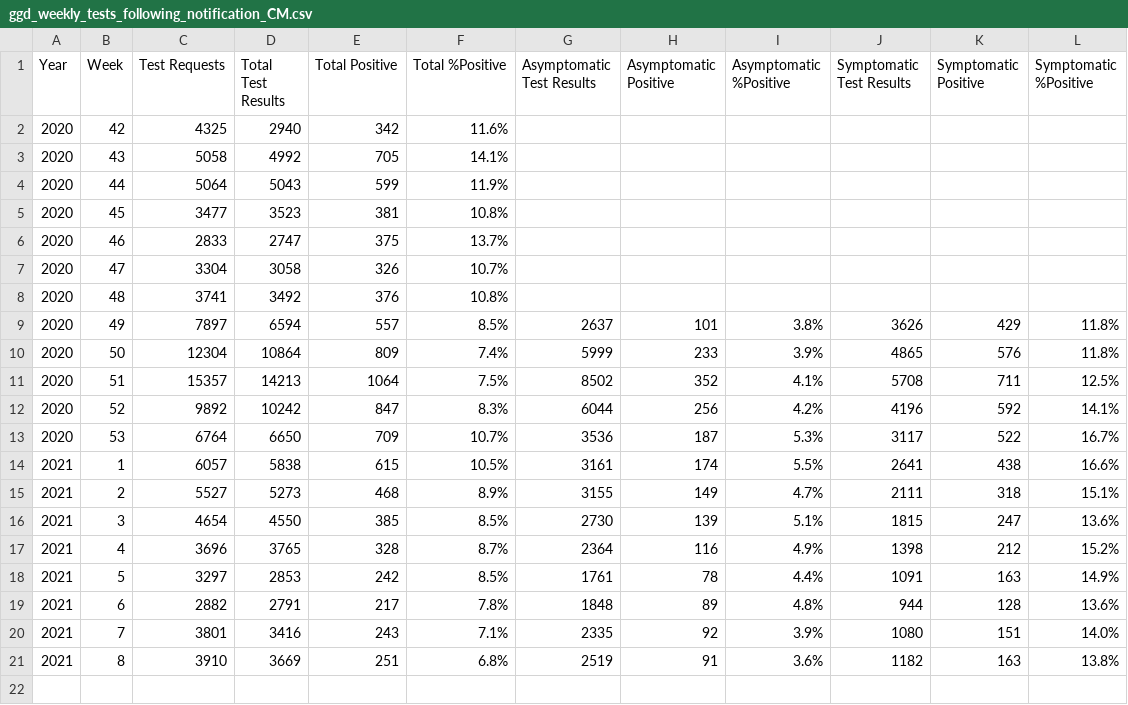
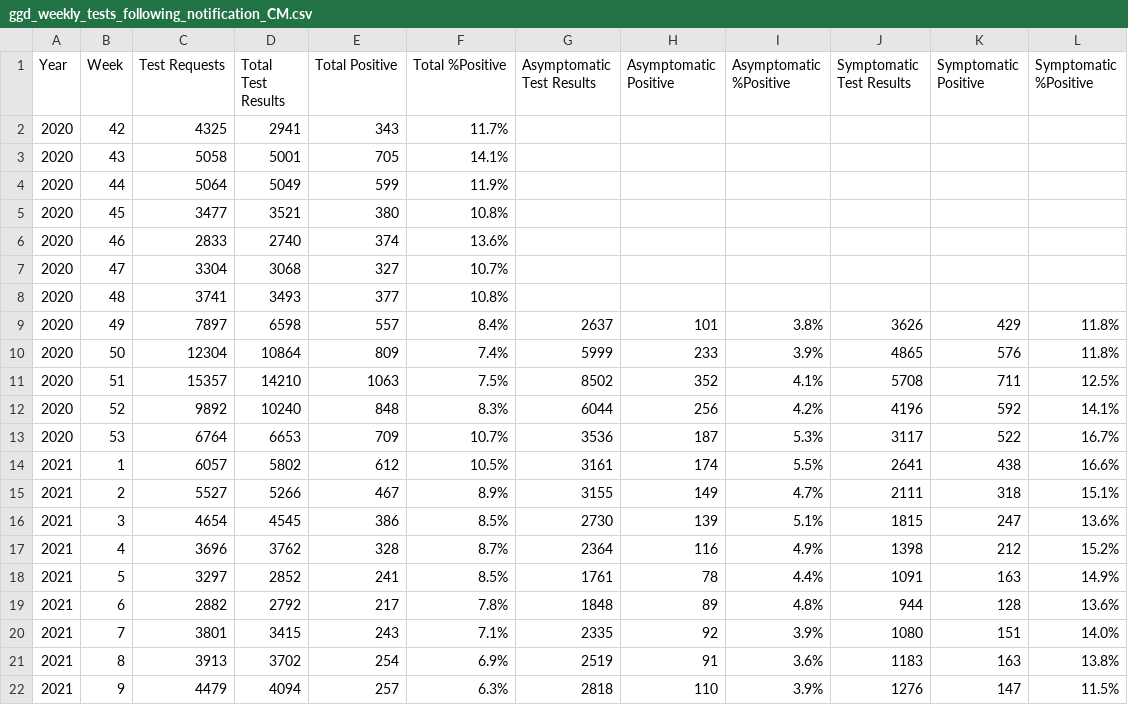
Before and after one commit to minvws/nl-covid19-notification-app-statistics, a CSV file: statistics/ggd_weekly_tests_following_notification_CM.csv, drawn as a sheet.

Commit message:
Update GGD weekly test results following CM notification

```diff
--- a/statistics/ggd_weekly_tests_following_notification_CM.csv
+++ b/statistics/ggd_weekly_tests_following_notification_CM.csv
@@ -1,21 +1,22 @@
 "Year","Week","Test Requests","Total Test Results","Total Positive","Total %Positive","Asymptomatic Test Results","Asymptomatic Positive","Asymptomatic %Positive","Symptomatic Test Results","Symptomatic Positive","Symptomatic %Positive"
-2020,42,4325,2940,342,11.6%,,,,,,
-2020,43,5058,4992,705,14.1%,,,,,,
-2020,44,5064,5043,599,11.9%,,,,,,
-2020,45,3477,3523,381,10.8%,,,,,,
-2020,46,2833,2747,375,13.7%,,,,,,
-2020,47,3304,3058,326,10.7%,,,,,,
-2020,48,3741,3492,376,10.8%,,,,,,
-2020,49,7897,6594,557,8.5%,2637,101,3.8%,3626,429,11.8%
+2020,42,4325,2941,343,11.7%,,,,,,
+2020,43,5058,5001,705,14.1%,,,,,,
+2020,44,5064,5049,599,11.9%,,,,,,
+2020,45,3477,3521,380,10.8%,,,,,,
+2020,46,2833,2740,374,13.6%,,,,,,
+2020,47,3304,3068,327,10.7%,,,,,,
+2020,48,3741,3493,377,10.8%,,,,,,
+2020,49,7897,6598,557,8.4%,2637,101,3.8%,3626,429,11.8%
 2020,50,12304,10864,809,7.4%,5999,233,3.9%,4865,576,11.8%
-2020,51,15357,14213,1064,7.5%,8502,352,4.1%,5708,711,12.5%
-2020,52,9892,10242,847,8.3%,6044,256,4.2%,4196,592,14.1%
-2020,53,6764,6650,709,10.7%,3536,187,5.3%,3117,522,16.7%
-2021,1,6057,5838,615,10.5%,3161,174,5.5%,2641,438,16.6%
-2021,2,5527,5273,468,8.9%,3155,149,4.7%,2111,318,15.1%
-2021,3,4654,4550,385,8.5%,2730,139,5.1%,1815,247,13.6%
-2021,4,3696,3765,328,8.7%,2364,116,4.9%,1398,212,15.2%
-2021,5,3297,2853,242,8.5%,1761,78,4.4%,1091,163,14.9%
-2021,6,2882,2791,217,7.8%,1848,89,4.8%,944,128,13.6%
-2021,7,3801,3416,243,7.1%,2335,92,3.9%,1080,151,14.0%
-2021,8,3910,3669,251,6.8%,2519,91,3.6%,1182,163,13.8%
+2020,51,15357,14210,1063,7.5%,8502,352,4.1%,5708,711,12.5%
+2020,52,9892,10240,848,8.3%,6044,256,4.2%,4196,592,14.1%
+2020,53,6764,6653,709,10.7%,3536,187,5.3%,3117,522,16.7%
+2021,1,6057,5802,612,10.5%,3161,174,5.5%,2641,438,16.6%
+2021,2,5527,5266,467,8.9%,3155,149,4.7%,2111,318,15.1%
+2021,3,4654,4545,386,8.5%,2730,139,5.1%,1815,247,13.6%
+2021,4,3696,3762,328,8.7%,2364,116,4.9%,1398,212,15.2%
+2021,5,3297,2852,241,8.5%,1761,78,4.4%,1091,163,14.9%
+2021,6,2882,2792,217,7.8%,1848,89,4.8%,944,128,13.6%
+2021,7,3801,3415,243,7.1%,2335,92,3.9%,1080,151,14.0%
+2021,8,3913,3702,254,6.9%,2519,91,3.6%,1183,163,13.8%
+2021,9,4479,4094,257,6.3%,2818,110,3.9%,1276,147,11.5%
```
